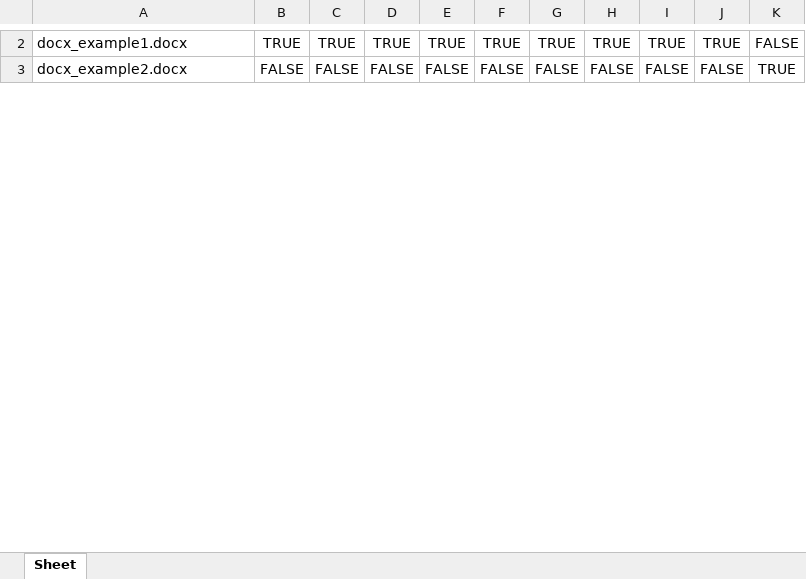
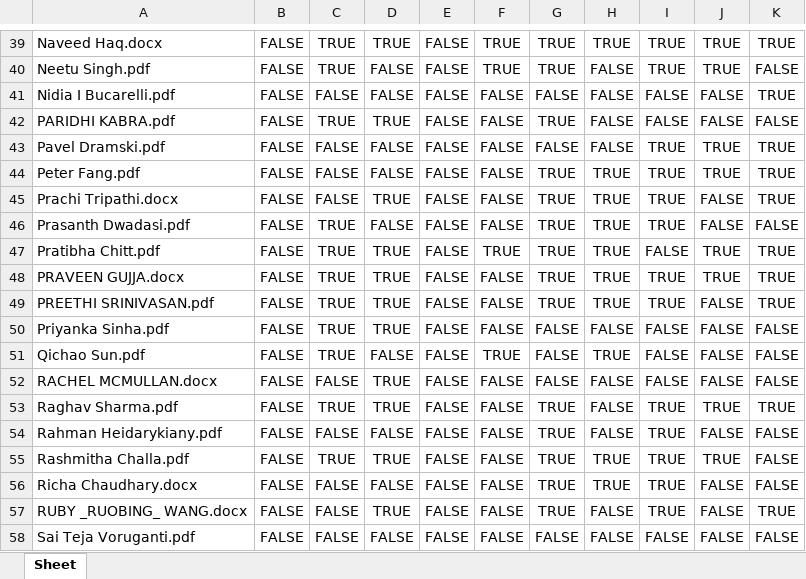
Before and after one commit to kelseykern/alexParser, an Excel workbook: Alex/excel_output_file.xlsx, sheet Sheet, drawn as a sheet; only a part is shown, gaps mark what is left out; values as stored, in another font and other column widths than the file's, no borders; addresses are those after the commit; the diff covers the shown part only; the diff names each change by its address in the sheet, - before the commit and + after, or states it on an @@ line.

```diff
--- a/Alex/excel_output_file.xlsx (sheet Sheet)
+++ b/Alex/excel_output_file.xlsx (sheet Sheet)
-A39: docx_example1.docx
+A39: Naveed Haq.docx
-B39: TRUE
+B39: FALSE
-E39: TRUE
+E39: FALSE
-K39: FALSE
+K39: TRUE
+row 40: Neetu Singh.pdf | FALSE | TRUE | FALSE | FALSE | TRUE | TRUE | FALSE | TRUE | TRUE | FALSE
-A41: docx_example2.docx
+A41: Nidia I Bucarelli.pdf
+row 42: PARIDHI KABRA.pdf | FALSE | TRUE | TRUE | FALSE | FALSE | TRUE | FALSE | FALSE | FALSE | FALSE
+row 43: Pavel Dramski.pdf | FALSE | FALSE | FALSE | FALSE | FALSE | FALSE | FALSE | TRUE | TRUE | TRUE
+row 44: Peter Fang.pdf | FALSE | FALSE | FALSE | FALSE | FALSE | TRUE | TRUE | TRUE | TRUE | TRUE
+row 45: Prachi Tripathi.docx | FALSE | FALSE | TRUE | FALSE | FALSE | TRUE | TRUE | TRUE | FALSE | TRUE
+row 46: Prasanth Dwadasi.pdf | FALSE | TRUE | FALSE | FALSE | FALSE | TRUE | TRUE | TRUE | FALSE | FALSE
+row 47: Pratibha Chitt.pdf | FALSE | TRUE | TRUE | FALSE | TRUE | TRUE | TRUE | FALSE | TRUE | TRUE
+row 48: PRAVEEN GUJJA.docx | FALSE | TRUE | TRUE | FALSE | FALSE | TRUE | TRUE | TRUE | TRUE | TRUE
+row 49: PREETHI SRINIVASAN.pdf | FALSE | TRUE | TRUE | FALSE | FALSE | TRUE | TRUE | TRUE | FALSE | TRUE
+row 50: Priyanka Sinha.pdf | FALSE | TRUE | TRUE | FALSE | FALSE | FALSE | FALSE | FALSE | FALSE | FALSE
+row 51: Qichao Sun.pdf | FALSE | TRUE | FALSE | FALSE | TRUE | FALSE | TRUE | FALSE | FALSE | FALSE
+row 52: RACHEL MCMULLAN.docx | FALSE | FALSE | TRUE | FALSE | FALSE | FALSE | FALSE | FALSE | FALSE | FALSE
+row 53: Raghav Sharma.pdf | FALSE | TRUE | TRUE | FALSE | FALSE | TRUE | FALSE | TRUE | TRUE | TRUE
+row 54: Rahman Heidarykiany.pdf | FALSE | FALSE | FALSE | FALSE | FALSE | TRUE | FALSE | TRUE | FALSE | FALSE
+row 55: Rashmitha Challa.pdf | FALSE | TRUE | TRUE | FALSE | FALSE | TRUE | TRUE | TRUE | TRUE | FALSE
+row 56: Richa Chaudhary.docx | FALSE | FALSE | FALSE | FALSE | FALSE | TRUE | TRUE | TRUE | FALSE | FALSE
+row 57: RUBY _RUOBING_ WANG.docx | FALSE | FALSE | TRUE | FALSE | FALSE | TRUE | FALSE | TRUE | FALSE | TRUE
+row 58: Sai Teja Voruganti.pdf | FALSE | FALSE | FALSE | FALSE | FALSE | FALSE | FALSE | FALSE | FALSE | FALSE
```
Also changed, not shown: 56 added rows and 3 edited cells elsewhere in this sheet, 1 other file.
